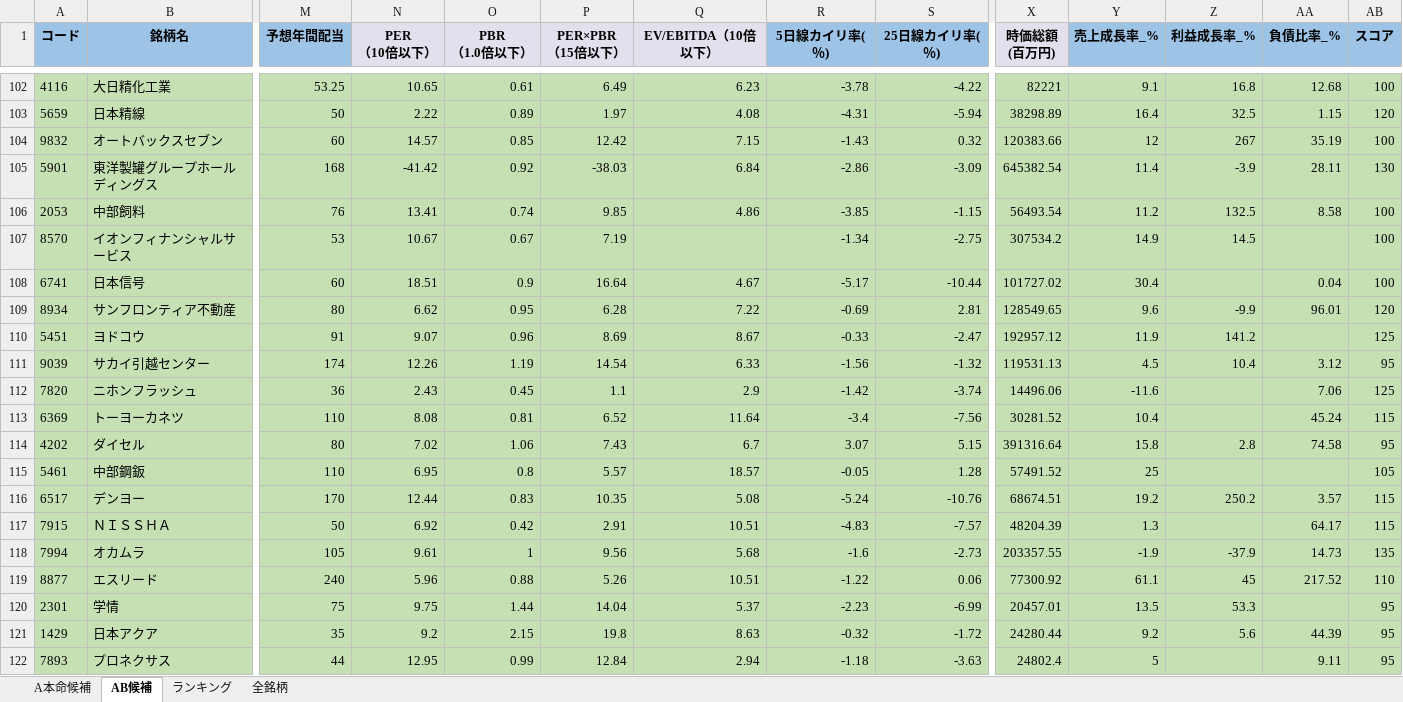
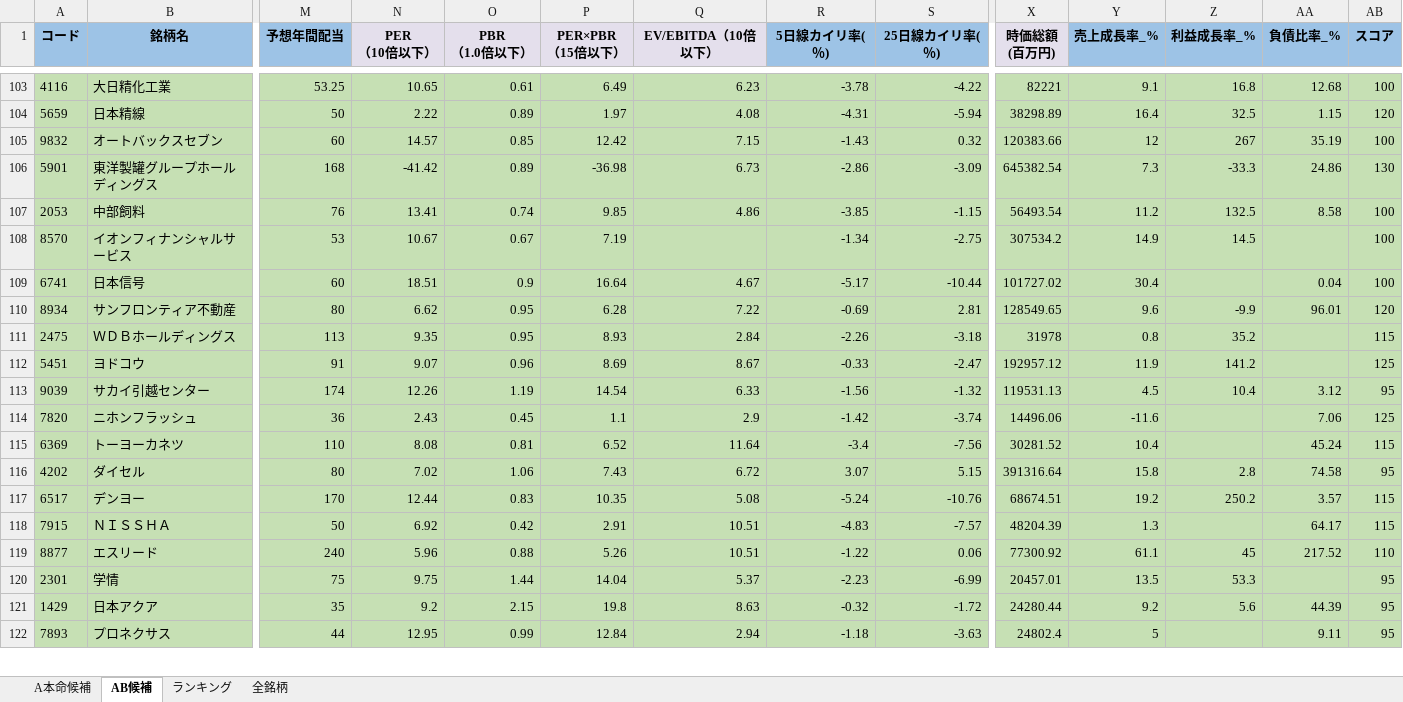
Before and after one commit to ku0909/screening, an Excel workbook: result.xlsx, sheet AB候補, drawn as a sheet; only a part is shown, gaps mark what is left out; values as stored, in another font and other column widths than the file's, no borders; removed rows and columns are numbered as before the commit, all else as after; rows hold the shown columns only; the diff covers the shown part only; the diff names each change by its address in the sheet, - before the commit and + after, or states it on an @@ line.

```diff
--- a/result.xlsx (sheet AB候補)
+++ b/result.xlsx (sheet AB候補)
-O106 (PBR （1.0倍以下）): 0.92
+O106 (PBR （1.0倍以下）): 0.89
-P106 (PER×PBR （15倍以下）): -38.03
+P106 (PER×PBR （15倍以下）): -36.98
-Q106 (EV/EBITDA（10倍以下）): 6.84
+Q106 (EV/EBITDA（10倍以下）): 6.73
-Y106 (売上成長率_%): 11.4
+Y106 (売上成長率_%): 7.3
-Z106 (利益成長率_%): -3.9
+Z106 (利益成長率_%): -33.3
-AA106 (負債比率_%): 28.11
+AA106 (負債比率_%): 24.86
+row 111: 2475 | ＷＤＢホールディングス | 113 | 9.35 | 0.95 | 8.93 | 2.84 | -2.26 | -3.18 | 31978 | 0.8 | 35.2 |  | 115
-Q116 (EV/EBITDA（10倍以下）): 6.7
+Q116 (EV/EBITDA（10倍以下）): 6.72
-row 115: 5461 | 中部鋼鈑 | 110 | 6.95 | 0.8 | 5.57 | 18.57 | -0.05 | 1.28 | 57491.52 | 25 |  |  | 105
-row 118: 7994 | オカムラ | 105 | 9.61 | 1 | 9.56 | 5.68 | -1.6 | -2.73 | 203357.55 | -1.9 | -37.9 | 14.73 | 135
```
Also changed, not shown: 14 added rows, 15 removed rows and 154 edited cells elsewhere in this sheet, sheet 全銘柄, sheet A本命候補, sheet ランキング, 1 other file.
